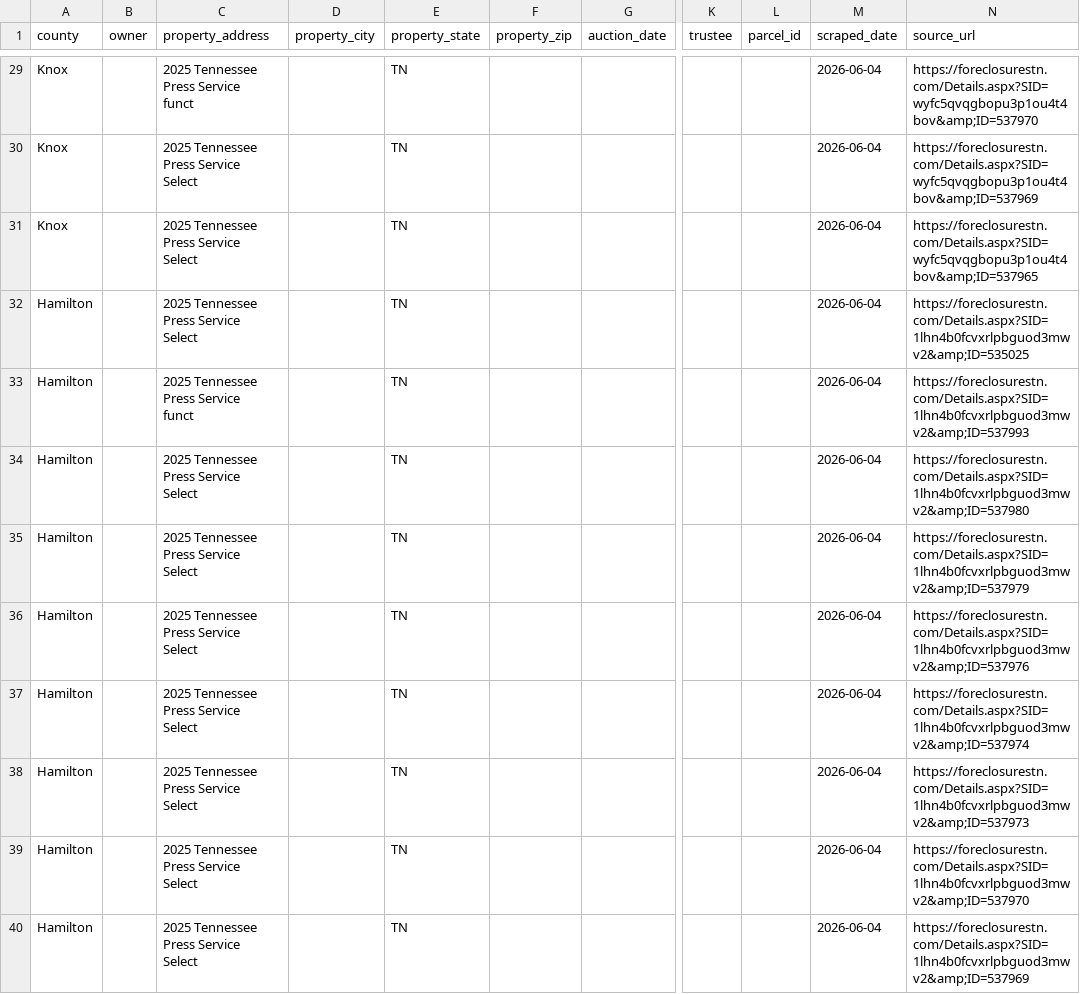
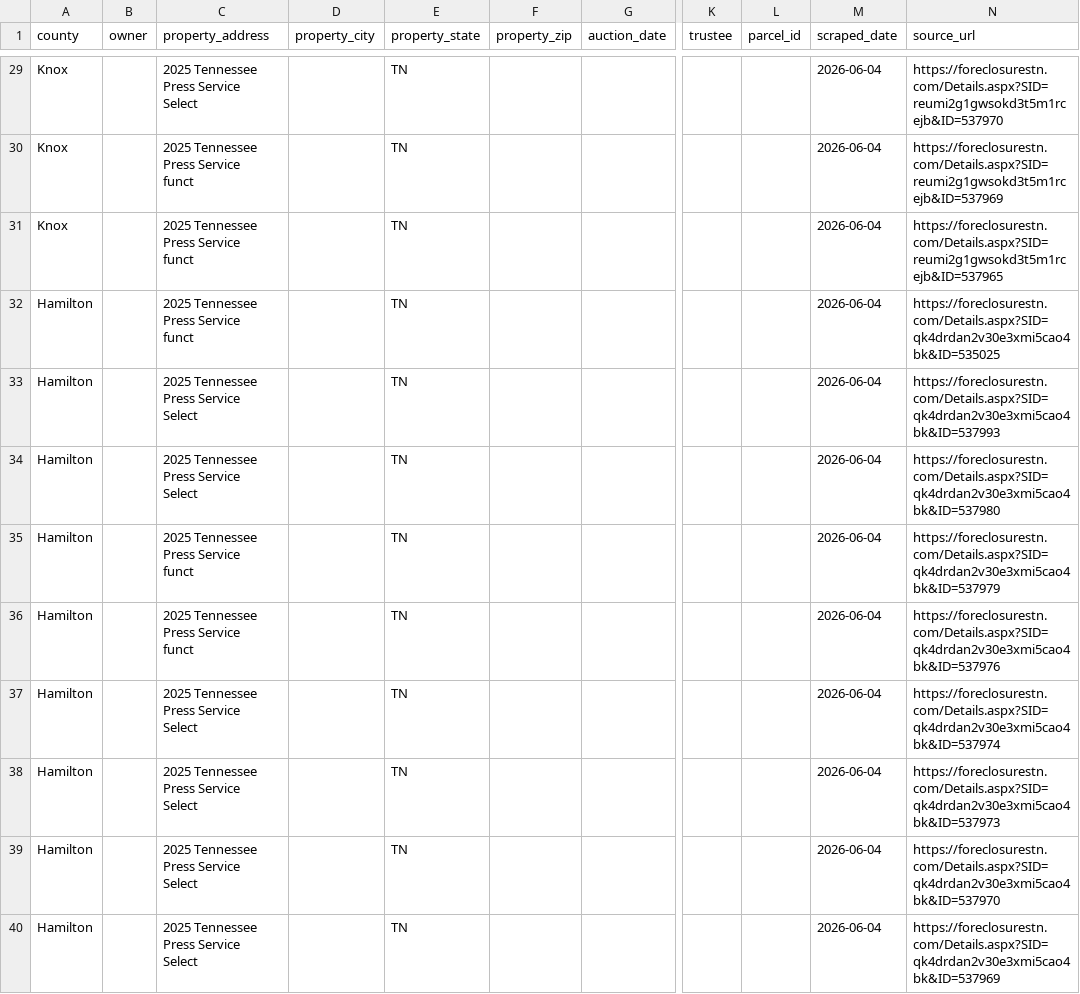
Before and after one commit to jamoney711/tn-foreclosures, a CSV file: data/foreclosures_2026-06-04.csv, drawn as a sheet; only a part is shown, gaps mark what is left out; ↵ is a line break in a cell; the diff covers the shown part only; the diff names each change by its address in the sheet, - before the commit and + after, or states it on an @@ line.

```diff
--- a/data/foreclosures_2026-06-04.csv
+++ b/data/foreclosures_2026-06-04.csv
-C29 (property_address): 2025 Tennessee Press Service ↵ funct
+C29 (property_address): 2025 Tennessee Press Service ↵ Select
-N29 (source_url): https://foreclosurestn.com/Details.aspx?SID=wyfc5qvqgbopu3p1ou4t4bov&amp;ID=537970
+N29 (source_url): https://foreclosurestn.com/Details.aspx?SID=reumi2g1gwsokd3t5m1rcejb&ID=537970
-C30:C32 (property_address): 2025 Tennessee Press Service ↵ Select
+C30:C32 (property_address): 2025 Tennessee Press Service ↵ funct
-N30 (source_url): https://foreclosurestn.com/Details.aspx?SID=wyfc5qvqgbopu3p1ou4t4bov&amp;ID=537969
+N30 (source_url): https://foreclosurestn.com/Details.aspx?SID=reumi2g1gwsokd3t5m1rcejb&ID=537969
-N31 (source_url): https://foreclosurestn.com/Details.aspx?SID=wyfc5qvqgbopu3p1ou4t4bov&amp;ID=537965
+N31 (source_url): https://foreclosurestn.com/Details.aspx?SID=reumi2g1gwsokd3t5m1rcejb&ID=537965
-N32 (source_url): https://foreclosurestn.com/Details.aspx?SID=1lhn4b0fcvxrlpbguod3mwv2&amp;ID=535025
+N32 (source_url): https://foreclosurestn.com/Details.aspx?SID=qk4drdan2v30e3xmi5cao4bk&ID=535025
-C33 (property_address): 2025 Tennessee Press Service ↵ funct
+C33 (property_address): 2025 Tennessee Press Service ↵ Select
-N33 (source_url): https://foreclosurestn.com/Details.aspx?SID=1lhn4b0fcvxrlpbguod3mwv2&amp;ID=537993
+N33 (source_url): https://foreclosurestn.com/Details.aspx?SID=qk4drdan2v30e3xmi5cao4bk&ID=537993
-N34 (source_url): https://foreclosurestn.com/Details.aspx?SID=1lhn4b0fcvxrlpbguod3mwv2&amp;ID=537980
+N34 (source_url): https://foreclosurestn.com/Details.aspx?SID=qk4drdan2v30e3xmi5cao4bk&ID=537980
-C35:C36 (property_address): 2025 Tennessee Press Service ↵ Select
+C35:C36 (property_address): 2025 Tennessee Press Service ↵ funct
-N35 (source_url): https://foreclosurestn.com/Details.aspx?SID=1lhn4b0fcvxrlpbguod3mwv2&amp;ID=537979
+N35 (source_url): https://foreclosurestn.com/Details.aspx?SID=qk4drdan2v30e3xmi5cao4bk&ID=537979
-N36 (source_url): https://foreclosurestn.com/Details.aspx?SID=1lhn4b0fcvxrlpbguod3mwv2&amp;ID=537976
+N36 (source_url): https://foreclosurestn.com/Details.aspx?SID=qk4drdan2v30e3xmi5cao4bk&ID=537976
-N37 (source_url): https://foreclosurestn.com/Details.aspx?SID=1lhn4b0fcvxrlpbguod3mwv2&amp;ID=537974
+N37 (source_url): https://foreclosurestn.com/Details.aspx?SID=qk4drdan2v30e3xmi5cao4bk&ID=537974
-N38 (source_url): https://foreclosurestn.com/Details.aspx?SID=1lhn4b0fcvxrlpbguod3mwv2&amp;ID=537973
+N38 (source_url): https://foreclosurestn.com/Details.aspx?SID=qk4drdan2v30e3xmi5cao4bk&ID=537973
-N39 (source_url): https://foreclosurestn.com/Details.aspx?SID=1lhn4b0fcvxrlpbguod3mwv2&amp;ID=537970
+N39 (source_url): https://foreclosurestn.com/Details.aspx?SID=qk4drdan2v30e3xmi5cao4bk&ID=537970
-N40 (source_url): https://foreclosurestn.com/Details.aspx?SID=1lhn4b0fcvxrlpbguod3mwv2&amp;ID=537969
+N40 (source_url): https://foreclosurestn.com/Details.aspx?SID=qk4drdan2v30e3xmi5cao4bk&ID=537969
```
Also changed, not shown: 84 edited cells elsewhere in this file, 3 other files.
